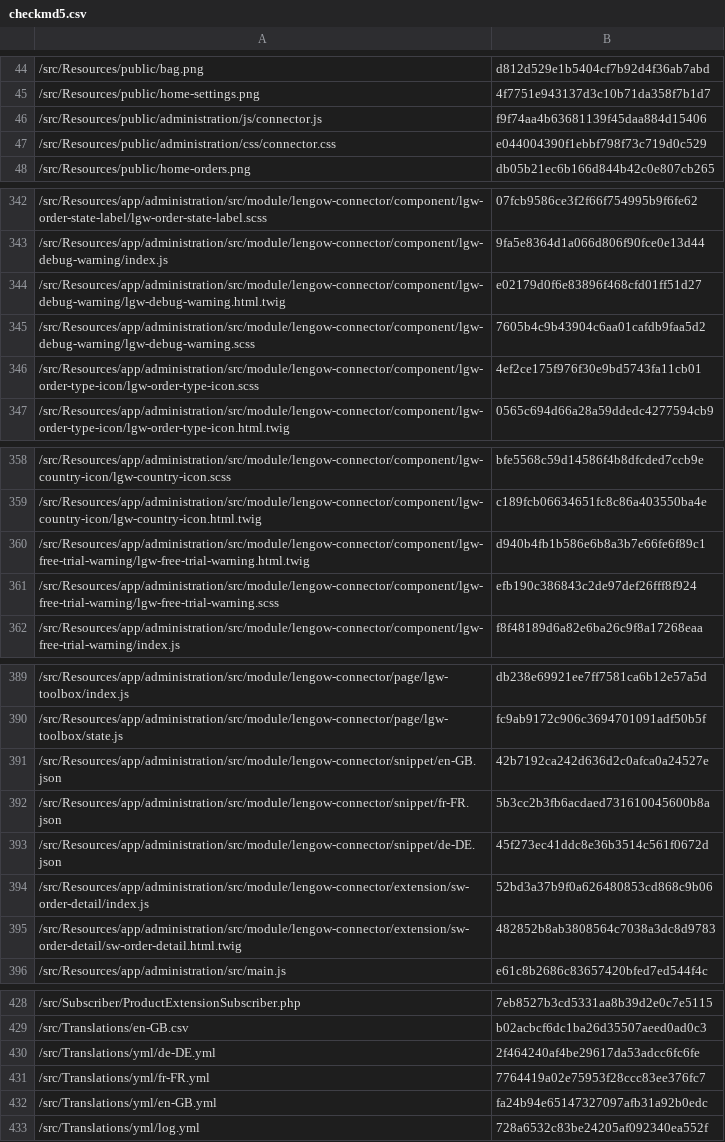
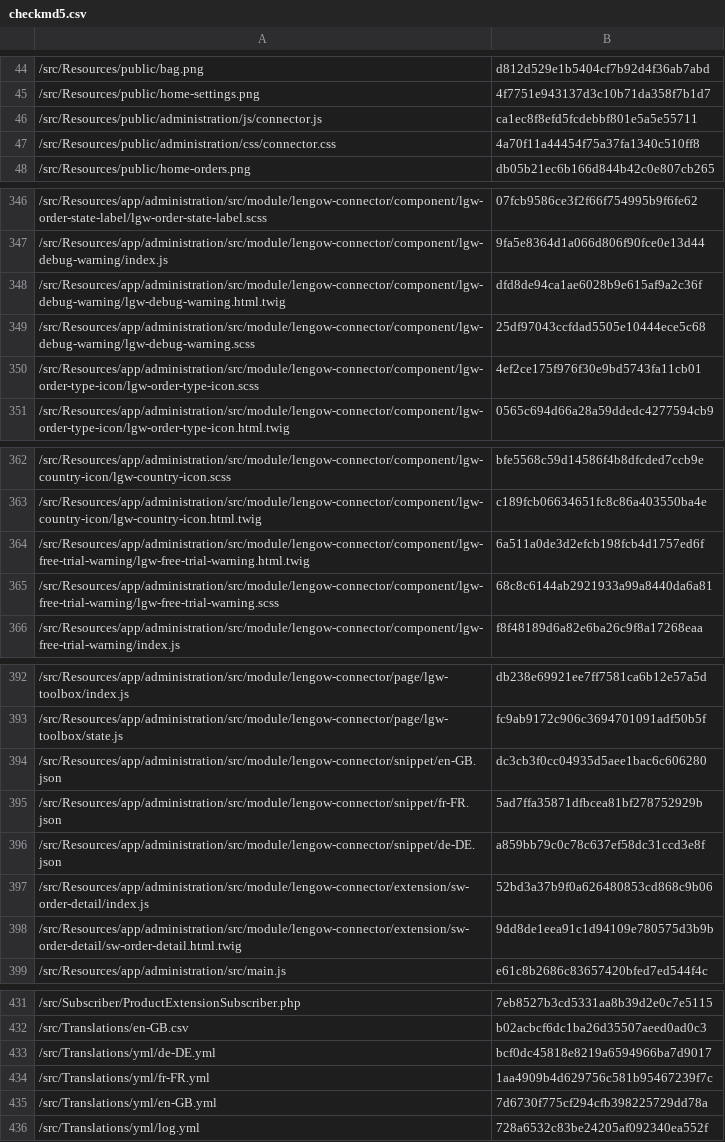
Before and after one commit to lengow/plugin-shopware6, a CSV file: src/Config/checkmd5.csv, drawn as a sheet; only a part is shown, gaps mark what is left out; the diff covers the shown part only.

```diff
--- a/src/Config/checkmd5.csv
+++ b/src/Config/checkmd5.csv
@@ -45,4 +45,4 @@
 /src/Resources/public/home-settings.png|4f7751e943137d3c10b71da358f7b1d7
-/src/Resources/public/administration/js/connector.js|f9f74aa4b63681139f45daa884d15406
-/src/Resources/public/administration/css/connector.css|e044004390f1ebbf798f73c719d0c529
+/src/Resources/public/administration/js/connector.js|ca1ec8f8efd5fcdebbf801e5a5e55711
+/src/Resources/public/administration/css/connector.css|4a70f11a44454f75a37fa1340c510ff8
 /src/Resources/public/home-orders.png|db05b21ec6b166d844b42c0e807cb265
@@ -343,4 +347,4 @@
 /src/Resources/app/administration/src/module/lengow-connector/component/lgw-debug-warning/index.js|9fa5e8364d1a066d806f90fce0e13d44
-/src/Resources/app/administration/src/module/lengow-connector/component/lgw-debug-warning/lgw-debug-warning.html.twig|e02179d0f6e83896f468cfd01ff51d27
-/src/Resources/app/administration/src/module/lengow-connector/component/lgw-debug-warning/lgw-debug-warning.scss|7605b4c9b43904c6aa01cafdb9faa5d2
+/src/Resources/app/administration/src/module/lengow-connector/component/lgw-debug-warning/lgw-debug-warning.html.twig|dfd8de94ca1ae6028b9e615af9a2c36f
+/src/Resources/app/administration/src/module/lengow-connector/component/lgw-debug-warning/lgw-debug-warning.scss|25df97043ccfdad5505e10444ece5c68
 /src/Resources/app/administration/src/module/lengow-connector/component/lgw-order-type-icon/lgw-order-type-icon.scss|4ef2ce175f976f30e9bd5743fa11cb01
@@ -359,4 +363,4 @@
 /src/Resources/app/administration/src/module/lengow-connector/component/lgw-country-icon/lgw-country-icon.html.twig|c189fcb06634651fc8c86a403550ba4e
-/src/Resources/app/administration/src/module/lengow-connector/component/lgw-free-trial-warning/lgw-free-trial-warning.html.twig|d940b4fb1b586e6b8a3b7e66fe6f89c1
-/src/Resources/app/administration/src/module/lengow-connector/component/lgw-free-trial-warning/lgw-free-trial-warning.scss|efb190c386843c2de97def26fff8f924
+/src/Resources/app/administration/src/module/lengow-connector/component/lgw-free-trial-warning/lgw-free-trial-warning.html.twig|6a511a0de3d2efcb198fcb4d1757ed6f
+/src/Resources/app/administration/src/module/lengow-connector/component/lgw-free-trial-warning/lgw-free-trial-warning.scss|68c8c6144ab2921933a99a8440da6a81
 /src/Resources/app/administration/src/module/lengow-connector/component/lgw-free-trial-warning/index.js|f8f48189d6a82e6ba26c9f8a17268eaa
@@ -390,7 +393,7 @@
 /src/Resources/app/administration/src/module/lengow-connector/page/lgw-toolbox/state.js|fc9ab9172c906c3694701091adf50b5f
-/src/Resources/app/administration/src/module/lengow-connector/snippet/en-GB.json|42b7192ca242d636d2c0afca0a24527e
-/src/Resources/app/administration/src/module/lengow-connector/snippet/fr-FR.json|5b3cc2b3fb6acdaed731610045600b8a
-/src/Resources/app/administration/src/module/lengow-connector/snippet/de-DE.json|45f273ec41ddc8e36b3514c561f0672d
+/src/Resources/app/administration/src/module/lengow-connector/snippet/en-GB.json|dc3cb3f0cc04935d5aee1bac6c606280
+/src/Resources/app/administration/src/module/lengow-connector/snippet/fr-FR.json|5ad7ffa35871dfbcea81bf278752929b
+/src/Resources/app/administration/src/module/lengow-connector/snippet/de-DE.json|a859bb79c0c78c637ef58dc31ccd3e8f
 /src/Resources/app/administration/src/module/lengow-connector/extension/sw-order-detail/index.js|52bd3a37b9f0a626480853cd868c9b06
-/src/Resources/app/administration/src/module/lengow-connector/extension/sw-order-detail/sw-order-detail.html.twig|482852b8ab3808564c7038a3dc8d9783
+/src/Resources/app/administration/src/module/lengow-connector/extension/sw-order-detail/sw-order-detail.html.twig|9dd8de1eea91c1d94109e780575d3b9b
 /src/Resources/app/administration/src/main.js|e61c8b2686c83657420bfed7ed544f4c
@@ -429,5 +432,5 @@
 /src/Translations/en-GB.csv|b02acbcf6dc1ba26d35507aeed0ad0c3
-/src/Translations/yml/de-DE.yml|2f464240af4be29617da53adcc6fc6fe
-/src/Translations/yml/fr-FR.yml|7764419a02e75953f28ccc83ee376fc7
-/src/Translations/yml/en-GB.yml|fa24b94e65147327097afb31a92b0edc
+/src/Translations/yml/de-DE.yml|bcf0dc45818e8219a6594966ba7d9017
+/src/Translations/yml/fr-FR.yml|1aa4909b4d629756c581b95467239f7c
+/src/Translations/yml/en-GB.yml|7d6730f775cf294cfb398225729dd78a
 /src/Translations/yml/log.yml|728a6532c83be24205af092340ea552f
```
Also changed, not shown: 4 added rows, 1 removed row and 31 edited cells elsewhere in this file, 47 other files.
